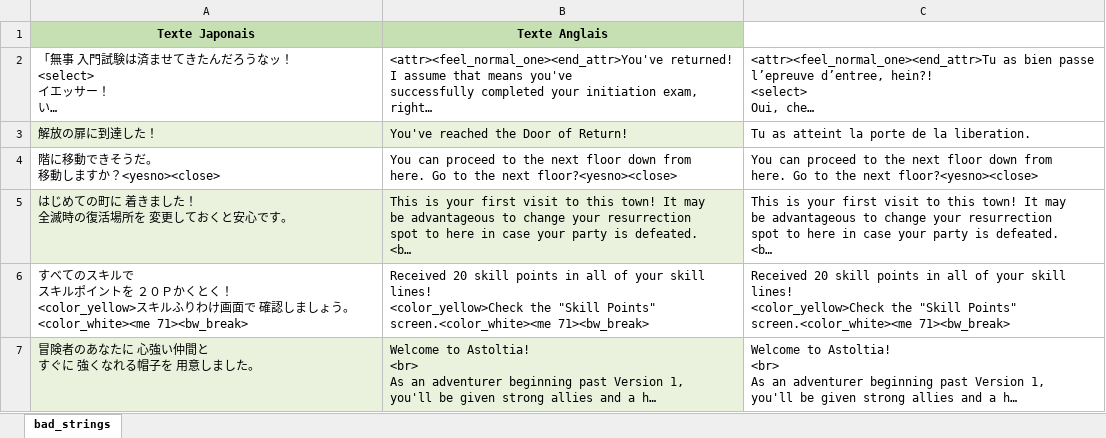
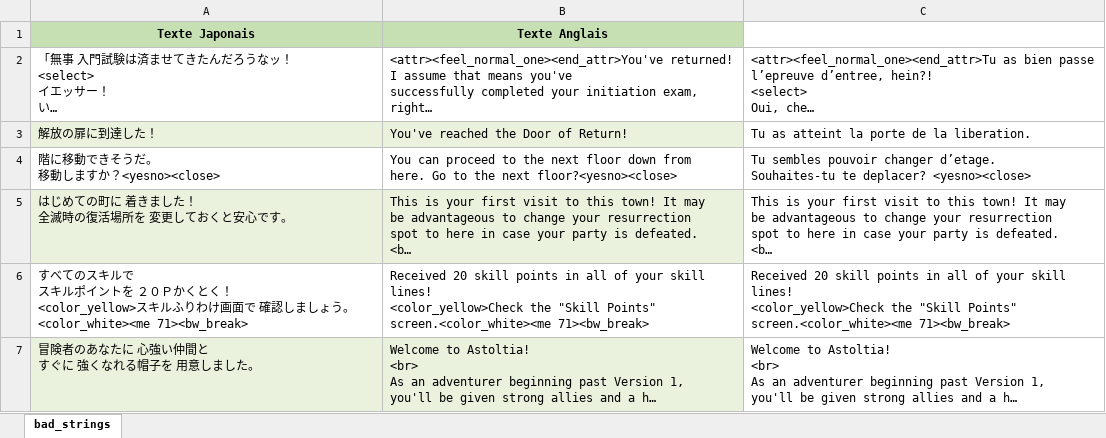
Before and after one commit to Sato2Carte/ServSideText, an Excel workbook: fr/extracted_bad_strings.xlsx, sheet bad_strings, drawn as a sheet; only a part is shown; long unchanged cells end in …; values as stored, in another font and other column widths than the file's, no borders; ↵ is a line break in a cell; the diff names each change by its address in the sheet, - before the commit and + after, or states it on an @@ line.

Commit message:
New translations extracted_bad_strings.xlsx (French)

```diff
--- a/fr/extracted_bad_strings.xlsx (sheet bad_strings)
+++ b/fr/extracted_bad_strings.xlsx (sheet bad_strings)
-C4: You can proceed to the next floor down from ↵ here. Go to the next floor?<yesno><close>
+C4: Tu sembles pouvoir changer d’etage. ↵ Souhaites-tu te deplacer? <yesno><close>
```
